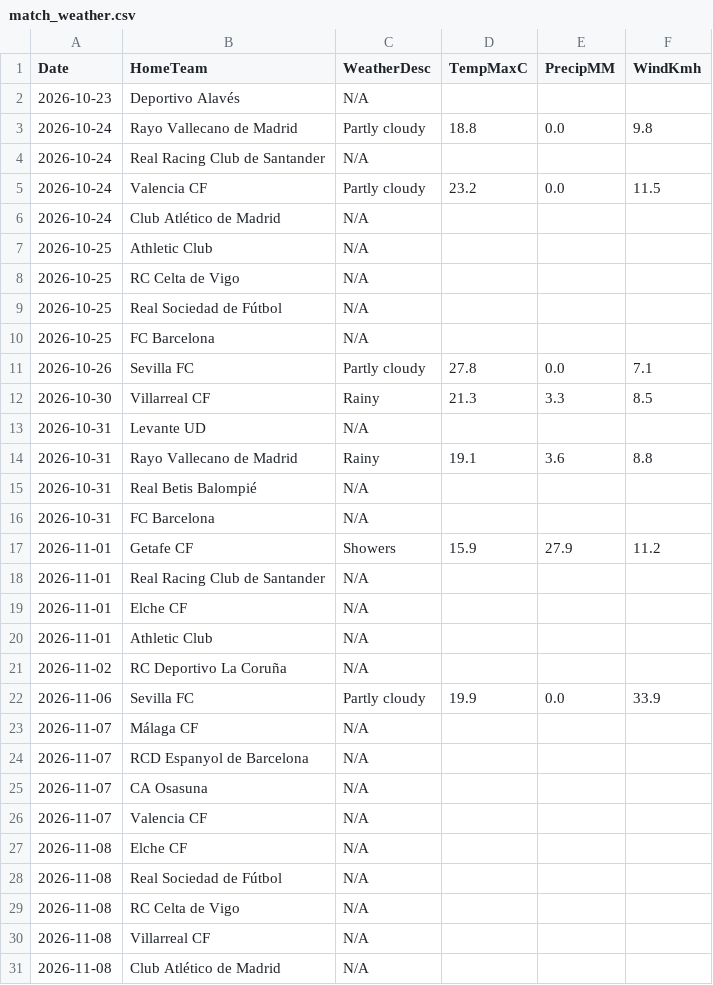
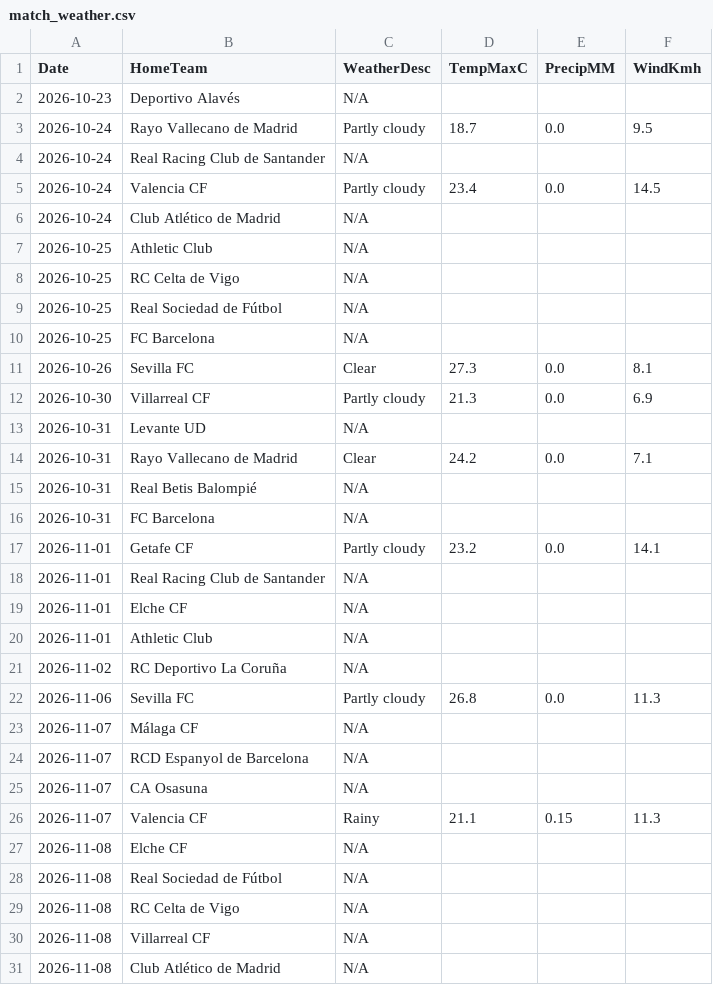
Before and after one commit to gmalbert/la-liga, a CSV file: data_files/raw/match_weather.csv, drawn as a sheet; only a part is shown; the diff covers the shown part only.

```diff
--- a/data_files/raw/match_weather.csv
+++ b/data_files/raw/match_weather.csv
@@ -2,5 +2,5 @@ Date,HomeTeam,WeatherDesc,TempMaxC,PrecipMM,WindKmh
 2026-10-23,Deportivo Alavés,N/A,,,
-2026-10-24,Rayo Vallecano de Madrid,Partly cloudy,18.8,0.0,9.8
+2026-10-24,Rayo Vallecano de Madrid,Partly cloudy,18.7,0.0,9.5
 2026-10-24,Real Racing Club de Santander,N/A,,,
-2026-10-24,Valencia CF,Partly cloudy,23.2,0.0,11.5
+2026-10-24,Valencia CF,Partly cloudy,23.4,0.0,14.5
 2026-10-24,Club Atlético de Madrid,N/A,,,
@@ -10,9 +10,9 @@ Date,HomeTeam,WeatherDesc,TempMaxC,PrecipMM,WindKmh
 2026-10-25,FC Barcelona,N/A,,,
-2026-10-26,Sevilla FC,Partly cloudy,27.8,0.0,7.1
-2026-10-30,Villarreal CF,Rainy,21.3,3.3,8.5
+2026-10-26,Sevilla FC,Clear,27.3,0.0,8.1
+2026-10-30,Villarreal CF,Partly cloudy,21.3,0.0,6.9
 2026-10-31,Levante UD,N/A,,,
-2026-10-31,Rayo Vallecano de Madrid,Rainy,19.1,3.6,8.8
+2026-10-31,Rayo Vallecano de Madrid,Clear,24.2,0.0,7.1
 2026-10-31,Real Betis Balompié,N/A,,,
 2026-10-31,FC Barcelona,N/A,,,
-2026-11-01,Getafe CF,Showers,15.9,27.9,11.2
+2026-11-01,Getafe CF,Partly cloudy,23.2,0.0,14.1
 2026-11-01,Real Racing Club de Santander,N/A,,,
@@ -21,3 +21,3 @@ Date,HomeTeam,WeatherDesc,TempMaxC,PrecipMM,WindKmh
 2026-11-02,RC Deportivo La Coruña,N/A,,,
-2026-11-06,Sevilla FC,Partly cloudy,19.9,0.0,33.9
+2026-11-06,Sevilla FC,Partly cloudy,26.8,0.0,11.3
 2026-11-07,Málaga CF,N/A,,,
@@ -25,3 +25,3 @@ Date,HomeTeam,WeatherDesc,TempMaxC,PrecipMM,WindKmh
 2026-11-07,CA Osasuna,N/A,,,
-2026-11-07,Valencia CF,N/A,,,
+2026-11-07,Valencia CF,Rainy,21.1,0.15,11.3
 2026-11-08,Elche CF,N/A,,,
```
Also changed, not shown: 2 added rows, 2 removed rows and 8 edited cells elsewhere in this file, data_files/predictions_log.csv, data_files/raw/copa_fixtures.csv, 6 other files.
